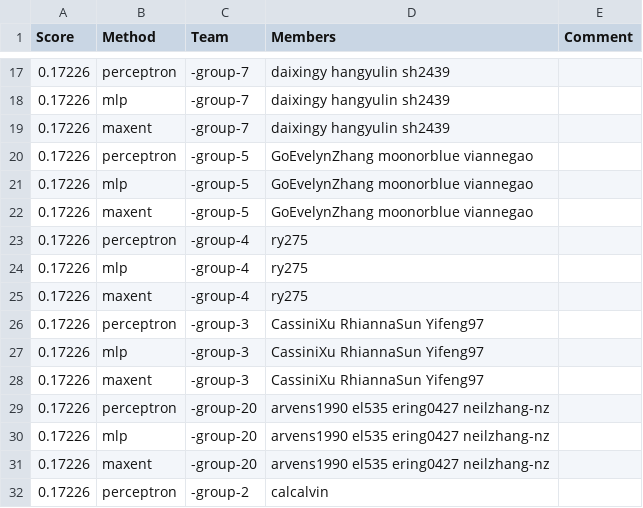
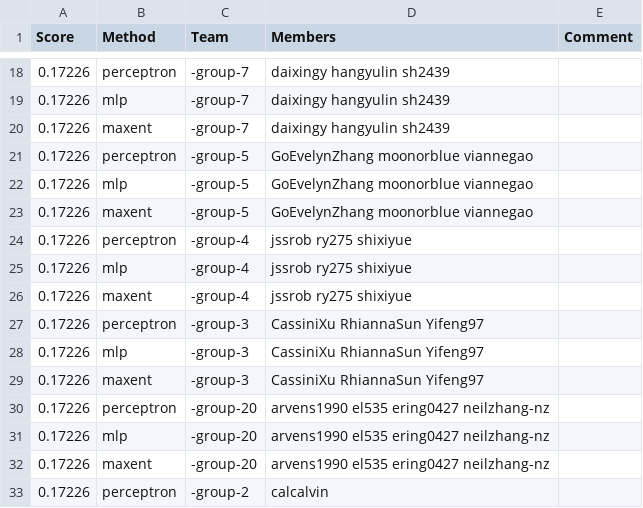
Before and after one commit to cornell-cs5740-21sp/leaderboards, a CSV file: assignment1/leaderboard_propername.csv, drawn as a sheet; only a part is shown, gaps mark what is left out; the diff covers the shown part only.

```diff
--- a/assignment1/leaderboard_propername.csv
+++ b/assignment1/leaderboard_propername.csv
@@ -22,5 +23,5 @@ Score,Method,Team,Members,Comment
 0.17226,maxent,-group-5,GoEvelynZhang moonorblue viannegao,
-0.17226,perceptron,-group-4,ry275,
-0.17226,mlp,-group-4,ry275,
-0.17226,maxent,-group-4,ry275,
+0.17226,perceptron,-group-4,jssrob ry275 shixiyue,
+0.17226,mlp,-group-4,jssrob ry275 shixiyue,
+0.17226,maxent,-group-4,jssrob ry275 shixiyue,
 0.17226,perceptron,-group-3,CassiniXu RhiannaSun Yifeng97,
```
Also changed, not shown: 5 added rows, 1 removed row and 9 edited cells elsewhere in this file.
